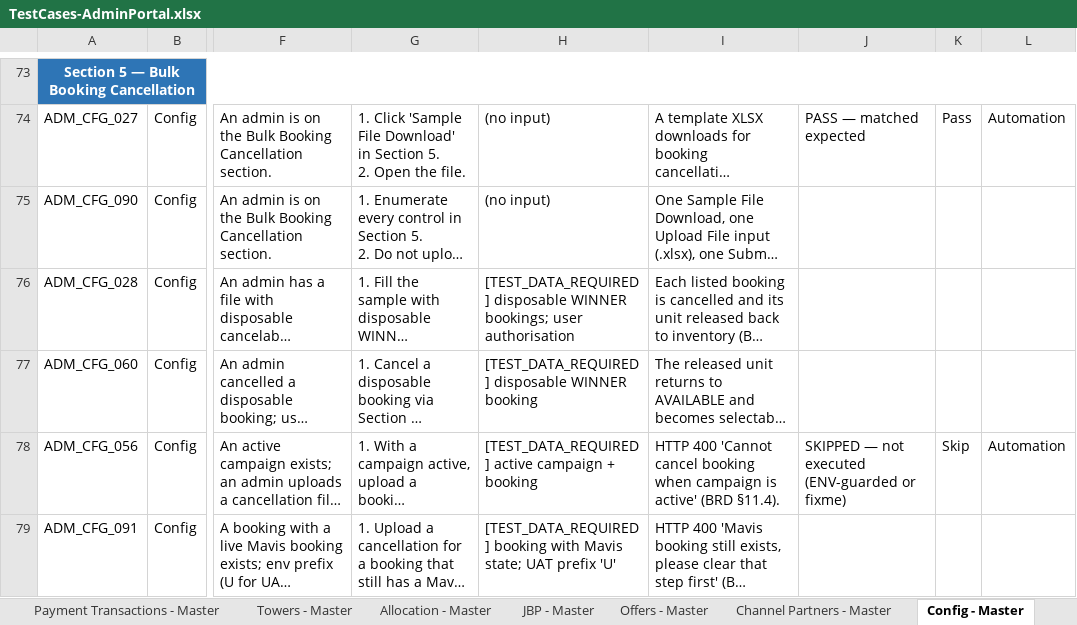
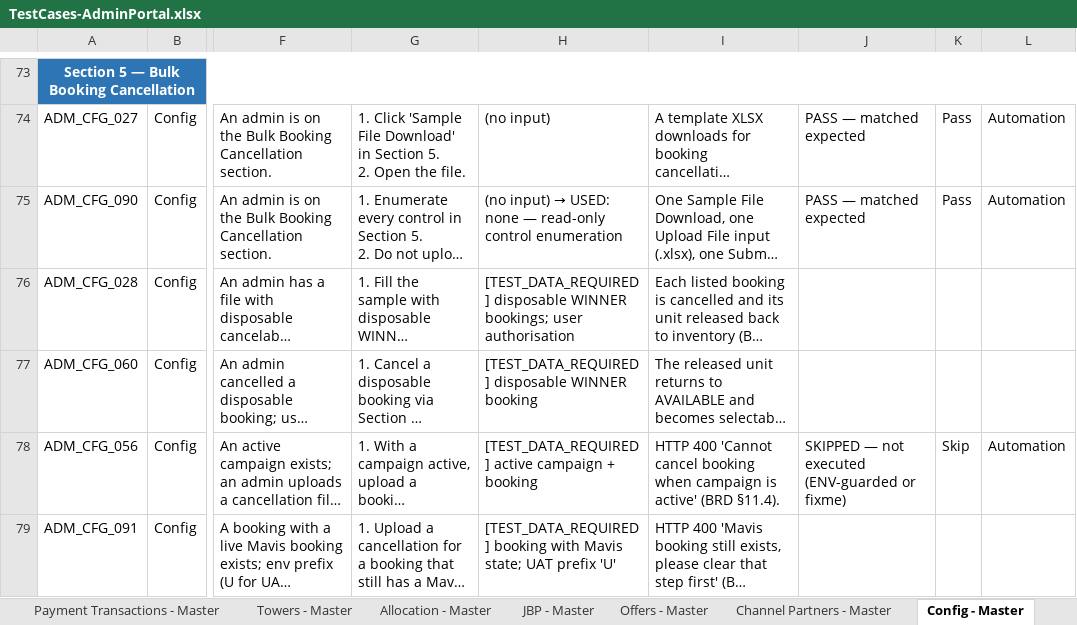
Before and after one commit to Anjalijha2/AI-Automation-hoabl, an Excel workbook: manual-qa-repository/07-execution/TestCases-AdminPortal.xlsx, sheet Config - Master, drawn as a sheet; only a part is shown, gaps mark what is left out; long unchanged cells end in …; values as stored, in another font and other column widths than the file's, no borders; the diff covers the shown part only; the diff names each change by its address in the sheet, - before the commit and + after, or states it on an @@ line.

```diff
--- a/manual-qa-repository/07-execution/TestCases-AdminPortal.xlsx (sheet Config - Master)
+++ b/manual-qa-repository/07-execution/TestCases-AdminPortal.xlsx (sheet Config - Master)
@@ H75: (no input) → (no input) → USED: none — read-only control enumeration @@
-J75: (empty)
+J75: PASS — matched expected
-K75: (empty)
+K75: Pass
-L75: (empty)
+L75: Automation
```
Also changed, not shown: 12 edited cells elsewhere in this sheet, sheet Config - Exec, 6 other files.
